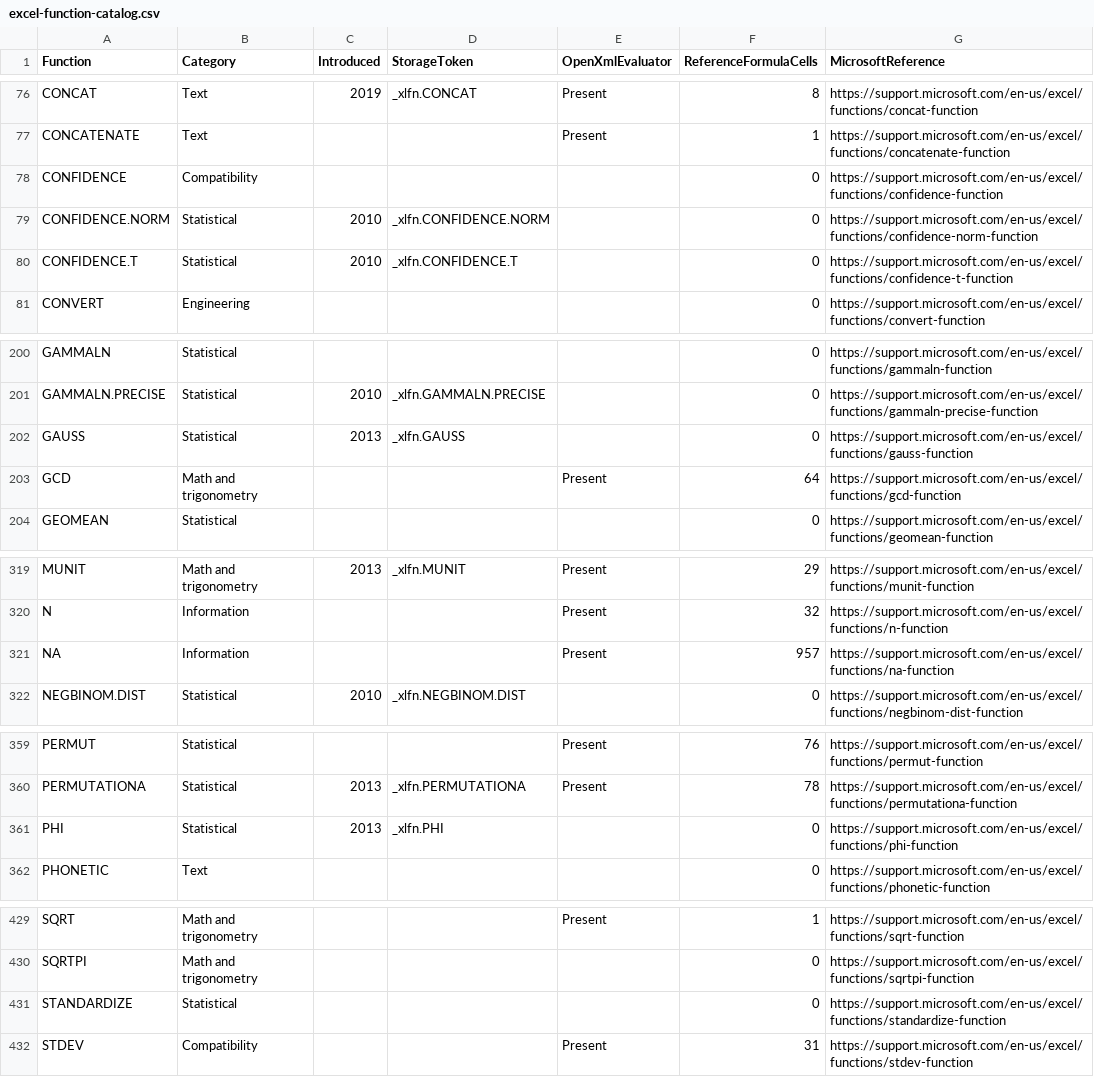
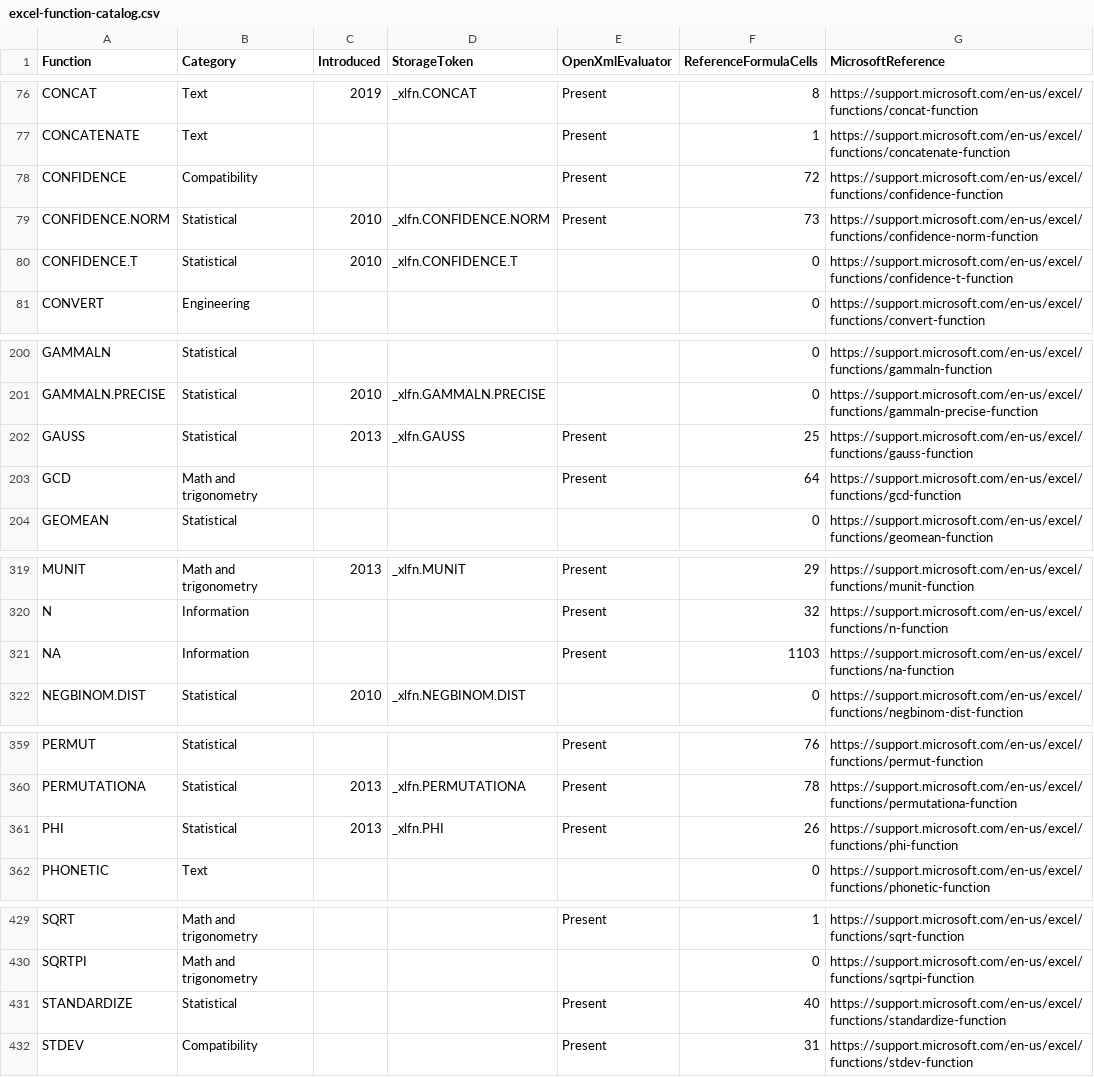
Before and after one commit to CompuMasterGmbH/CompuMaster.Excel, a CSV file: tools/excel-function-catalog.csv, drawn as a sheet; only a part is shown, gaps mark what is left out; the diff covers the shown part only.

```diff
--- a/tools/excel-function-catalog.csv
+++ b/tools/excel-function-catalog.csv
@@ -77,4 +77,4 @@
 "CONCATENATE","Text","","","Present","1","https://support.microsoft.com/en-us/excel/functions/concatenate-function"
-"CONFIDENCE","Compatibility","","","","0","https://support.microsoft.com/en-us/excel/functions/confidence-function"
-"CONFIDENCE.NORM","Statistical","2010","_xlfn.CONFIDENCE.NORM","","0","https://support.microsoft.com/en-us/excel/functions/confidence-norm-function"
+"CONFIDENCE","Compatibility","","","Present","72","https://support.microsoft.com/en-us/excel/functions/confidence-function"
+"CONFIDENCE.NORM","Statistical","2010","_xlfn.CONFIDENCE.NORM","Present","73","https://support.microsoft.com/en-us/excel/functions/confidence-norm-function"
 "CONFIDENCE.T","Statistical","2010","_xlfn.CONFIDENCE.T","","0","https://support.microsoft.com/en-us/excel/functions/confidence-t-function"
@@ -201,3 +201,3 @@
 "GAMMALN.PRECISE","Statistical","2010","_xlfn.GAMMALN.PRECISE","","0","https://support.microsoft.com/en-us/excel/functions/gammaln-precise-function"
-"GAUSS","Statistical","2013","_xlfn.GAUSS","","0","https://support.microsoft.com/en-us/excel/functions/gauss-function"
+"GAUSS","Statistical","2013","_xlfn.GAUSS","Present","25","https://support.microsoft.com/en-us/excel/functions/gauss-function"
 "GCD","Math and trigonometry","","","Present","64","https://support.microsoft.com/en-us/excel/functions/gcd-function"
@@ -320,3 +320,3 @@
 "N","Information","","","Present","32","https://support.microsoft.com/en-us/excel/functions/n-function"
-"NA","Information","","","Present","957","https://support.microsoft.com/en-us/excel/functions/na-function"
+"NA","Information","","","Present","1103","https://support.microsoft.com/en-us/excel/functions/na-function"
 "NEGBINOM.DIST","Statistical","2010","_xlfn.NEGBINOM.DIST","","0","https://support.microsoft.com/en-us/excel/functions/negbinom-dist-function"
@@ -360,3 +360,3 @@
 "PERMUTATIONA","Statistical","2013","_xlfn.PERMUTATIONA","Present","78","https://support.microsoft.com/en-us/excel/functions/permutationa-function"
-"PHI","Statistical","2013","_xlfn.PHI","","0","https://support.microsoft.com/en-us/excel/functions/phi-function"
+"PHI","Statistical","2013","_xlfn.PHI","Present","26","https://support.microsoft.com/en-us/excel/functions/phi-function"
 "PHONETIC","Text","","","","0","https://support.microsoft.com/en-us/excel/functions/phonetic-function"
@@ -430,3 +430,3 @@
 "SQRTPI","Math and trigonometry","","","","0","https://support.microsoft.com/en-us/excel/functions/sqrtpi-function"
-"STANDARDIZE","Statistical","","","","0","https://support.microsoft.com/en-us/excel/functions/standardize-function"
+"STANDARDIZE","Statistical","","","Present","40","https://support.microsoft.com/en-us/excel/functions/standardize-function"
 "STDEV","Compatibility","","","Present","31","https://support.microsoft.com/en-us/excel/functions/stdev-function"
```
Also changed, not shown: 33 edited cells elsewhere in this file, 8 other files.
